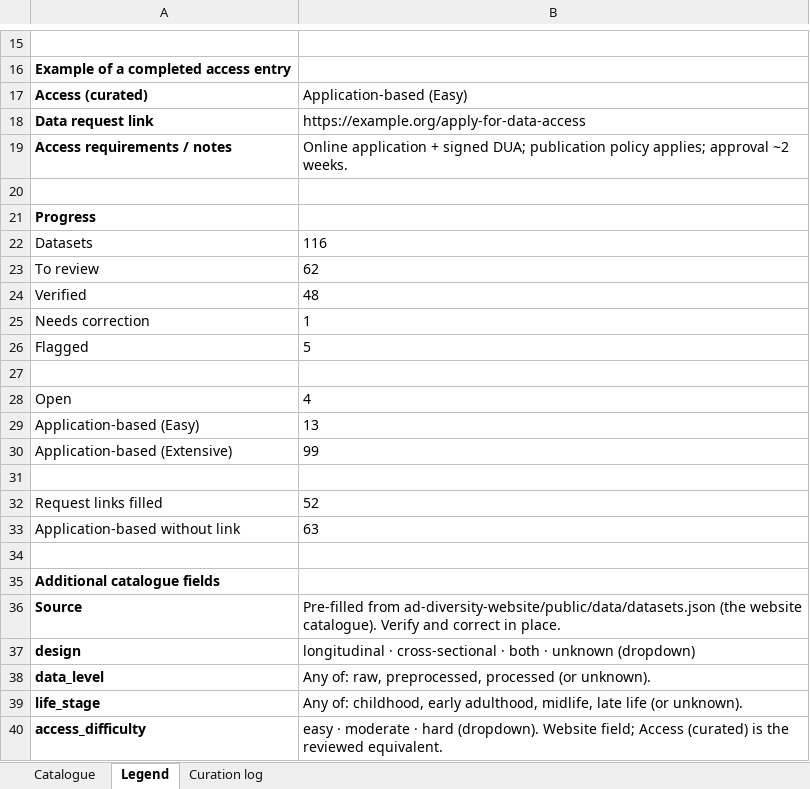
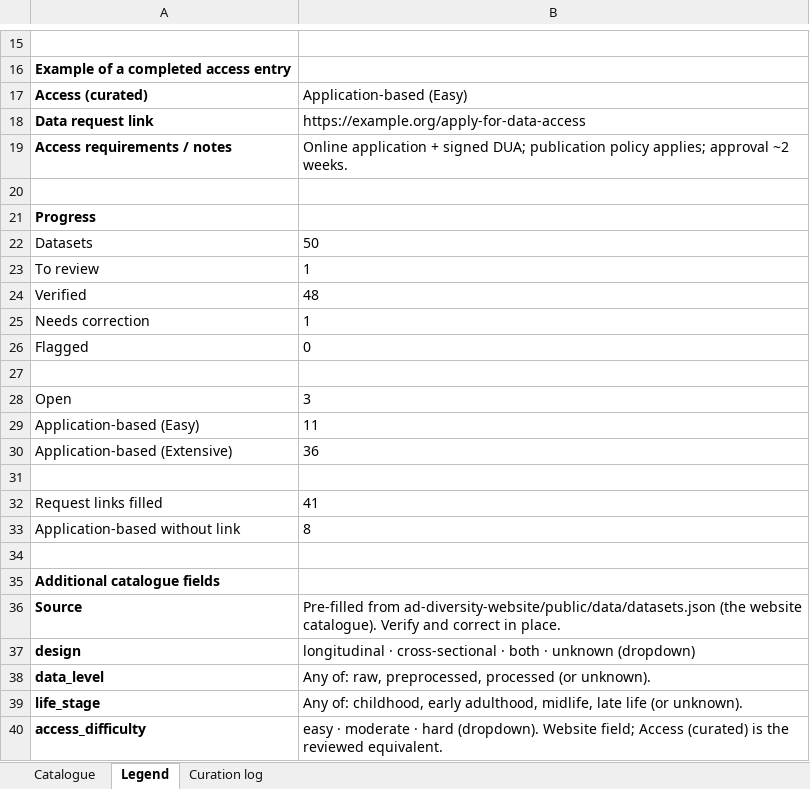
Before and after one commit to KahinaBch/ad-dataset-catalogue, an Excel workbook: curation/neuroimaging_genetics_curation.xlsx, sheet Legend, drawn as a sheet; only a part is shown, gaps mark what is left out; values as stored, in another font and other column widths than the file's, no borders; the diff names each change by its address in the sheet, - before the commit and + after, or states it on an @@ line.

```diff
--- a/curation/neuroimaging_genetics_curation.xlsx (sheet Legend)
+++ b/curation/neuroimaging_genetics_curation.xlsx (sheet Legend)
-B22: 116
+B22: 50
-B23: 62
+B23: 1
-B26: 5
+B26: 0
-B28: 4
+B28: 3
-B29: 13
+B29: 11
-B30: 99
+B30: 36
-B32: 52
+B32: 41
-B33: 63
+B33: 8
```
Also changed, not shown: sheet Catalogue, formulas that keep their value.
